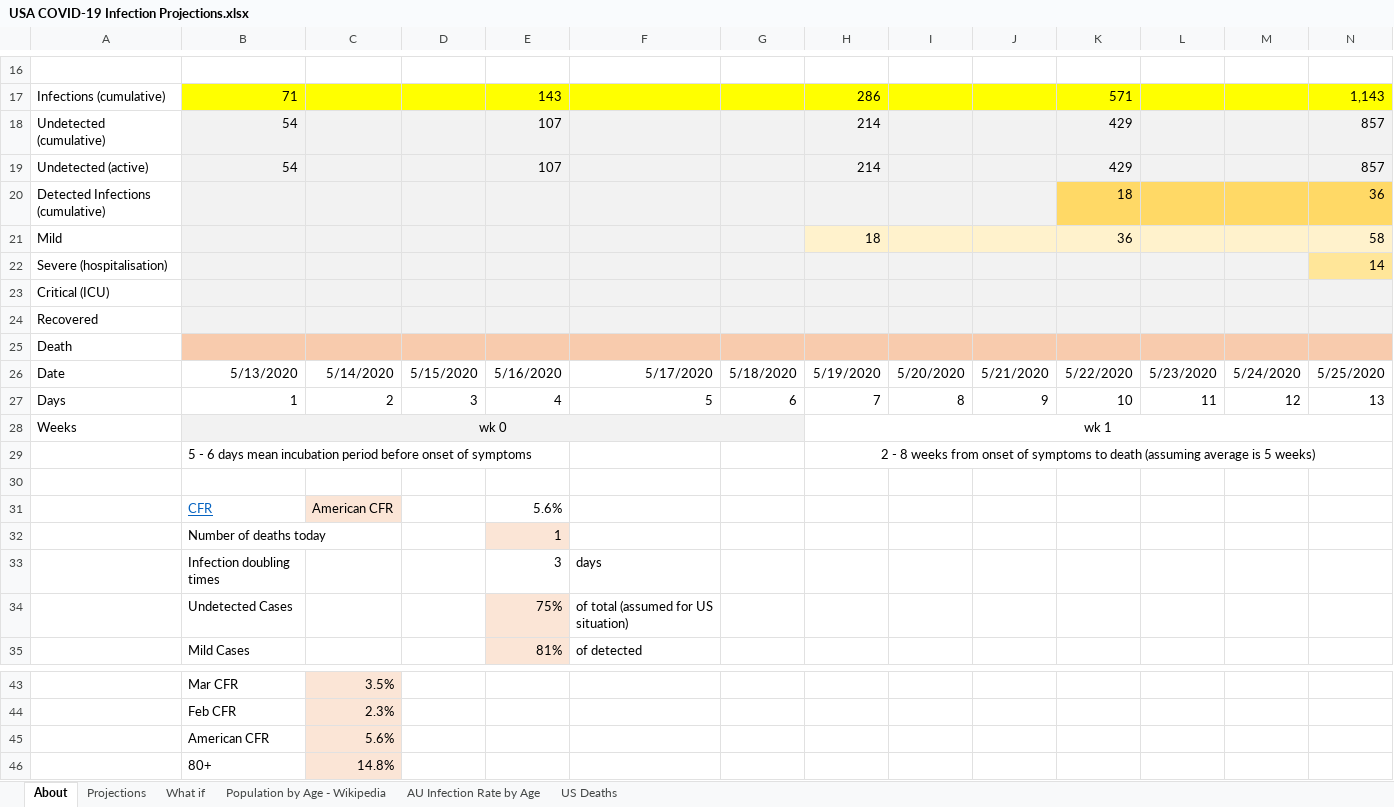
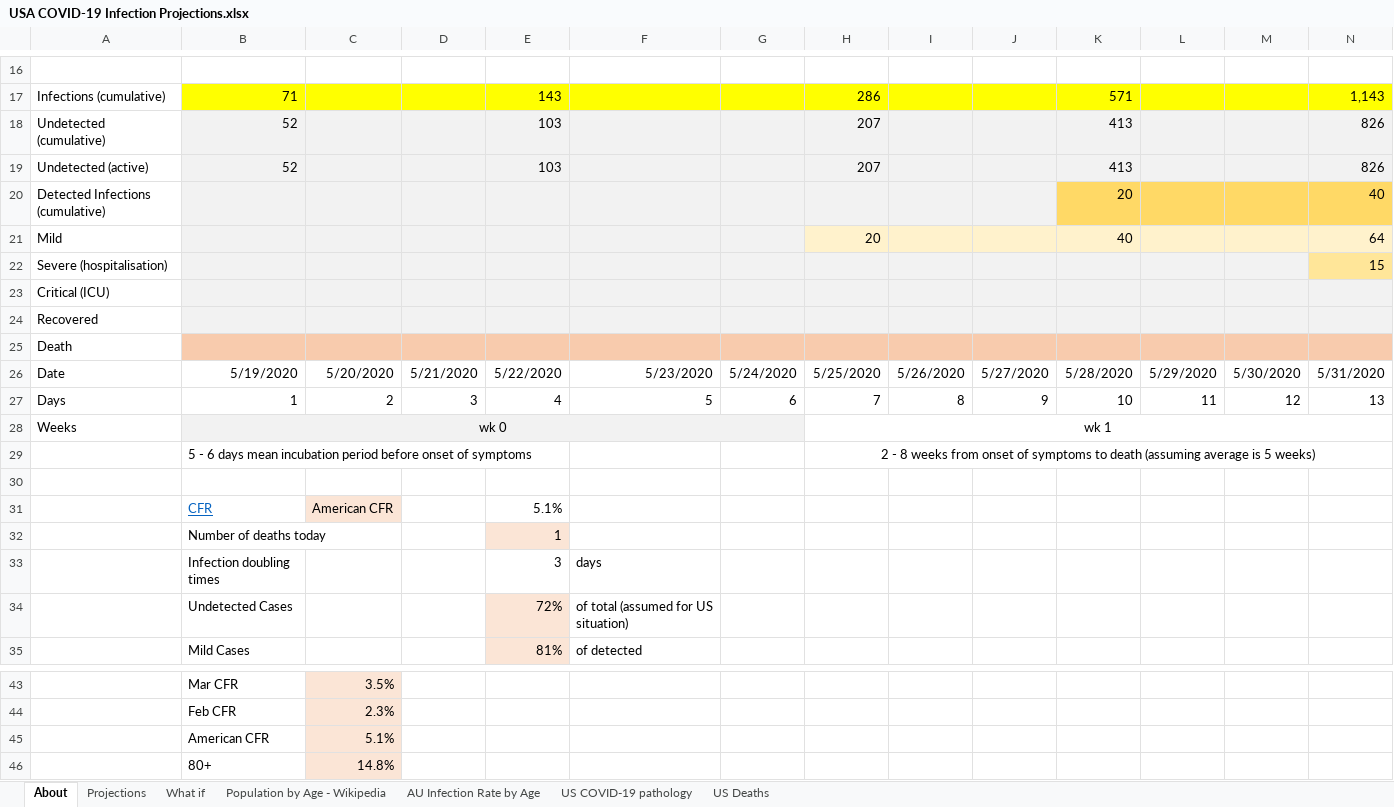
Before and after one commit to AndyArch11/Aus-COVID-19-Projections, an Excel workbook: USA COVID-19 Infection Projections.xlsx, sheet About, drawn as a sheet; only a part is shown, gaps mark what is left out; values as stored, in another font and other column widths than the file's, no borders; charts and pictures not drawn; removed rows and columns are numbered as before the commit, all else as after; rows hold the shown columns only; the diff names each change by its address in the sheet, - before the commit and + after, or states it on an @@ line.

```diff
--- a/USA COVID-19 Infection Projections.xlsx (sheet About)
+++ b/USA COVID-19 Infection Projections.xlsx (sheet About)
+sheet tab: US COVID-19 pathology
-row 18: Undetected (cumulative) | 54 |  |  | 107 |  |  | 214 |  |  | 429 |  |  | 857
-row 19: Undetected (active) | 54 |  |  | 107 |  |  | 214 |  |  | 429 |  |  | 857
-row 20: Detected Infections (cumulative) |  |  |  |  |  |  |  |  |  | 18 |  |  | 36
-row 21: Mild |  |  |  |  |  |  | 18 |  |  | 36 |  |  | 58
-row 22: Severe (hospitalisation) |  |  |  |  |  |  |  |  |  |  |  |  | 14
-row 23: Critical (ICU)
-row 24: Recovered
+row 18: Undetected (cumulative) | 52 |  |  | 103 |  |  | 207 |  |  | 413 |  |  | 826
+row 19: Undetected (active) | 52 |  |  | 103 |  |  | 207 |  |  | 413 |  |  | 826
+row 20: Detected Infections (cumulative) |  |  |  |  |  |  |  |  |  | 20 |  |  | 40
+row 21: Mild |  |  |  |  |  |  | 20 |  |  | 40 |  |  | 64
+row 22: Severe (hospitalisation) |  |  |  |  |  |  |  |  |  |  |  |  | 15
+row 23: Critical (ICU)
+row 24: Recovered
-row 26: Date | 5/13/2020 | 5/14/2020 | 5/15/2020 | 5/16/2020 | 5/17/2020 | 5/18/2020 | 5/19/2020 | 5/20/2020 | 5/21/2020 | 5/22/2020 | 5/23/2020 | 5/24/2020 | 5/25/2020
+row 26: Date | 5/19/2020 | 5/20/2020 | 5/21/2020 | 5/22/2020 | 5/23/2020 | 5/24/2020 | 5/25/2020 | 5/26/2020 | 5/27/2020 | 5/28/2020 | 5/29/2020 | 5/30/2020 | 5/31/2020
-E31: 5.6%
+E31: 5.1%
-E34: 75%
+E34: 72%
-C45: 5.6%
+C45: 5.1%
```
Also changed, not shown: sheet Projections, sheet What if, sheet US Deaths, formulas that keep their value, hidden cells, charts or pictures, Australian COVID-19 Infection Projections 20200315.xlsx, Indian COVID-19 Infection Projections.xlsx, 2 other files.
